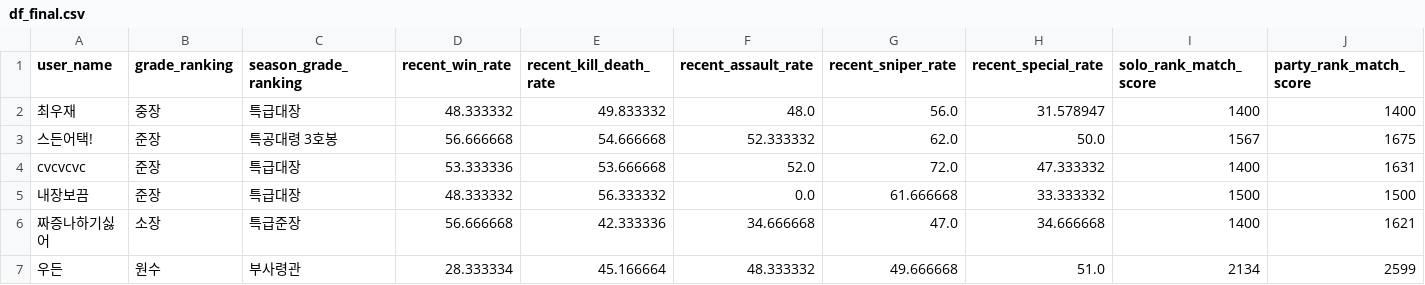
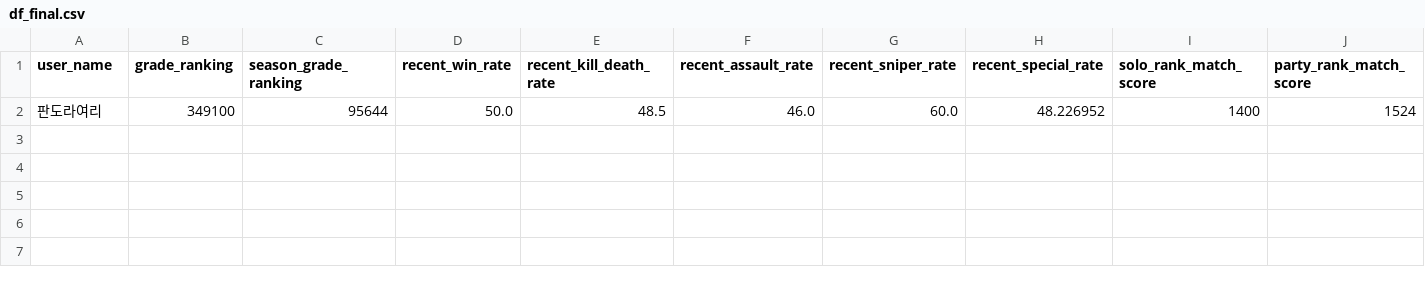
Before and after one commit to pjjongho/NEXON_API, a CSV file: SA/forecasting-win-rate/analysis/df_final.csv, drawn as a sheet; only a part is shown; removed rows and columns are numbered as before the commit, all else as after; rows hold the shown columns only; the diff names each change by its address in the sheet, - before the commit and + after, or states it on an @@ line.

```diff
--- a/SA/forecasting-win-rate/analysis/df_final.csv
+++ b/SA/forecasting-win-rate/analysis/df_final.csv
-row 2: 최우재 | 중장 | 특급대장 | 48.333332 | 49.833332 | 48.0 | 56.0 | 31.578947 | 1400 | 1400
-row 3: 스든어택! | 준장 | 특공대령 3호봉 | 56.666668 | 54.666668 | 52.333332 | 62.0 | 50.0 | 1567 | 1675
-row 4: cvcvcvc | 준장 | 특급대장 | 53.333336 | 53.666668 | 52.0 | 72.0 | 47.333332 | 1400 | 1631
-row 5: 내장보끔 | 준장 | 특급대장 | 48.333332 | 56.333332 | 0.0 | 61.666668 | 33.333332 | 1500 | 1500
-row 6: 짜증나하기싫어 | 소장 | 특급준장 | 56.666668 | 42.333336 | 34.666668 | 47.0 | 34.666668 | 1400 | 1621
-row 7: 우든 | 원수 | 부사령관 | 28.333334 | 45.166664 | 48.333332 | 49.666668 | 51.0 | 2134 | 2599
+row 2: 판도라여리 | 349100 | 95644 | 50.0 | 48.5 | 46.0 | 60.0 | 48.226952 | 1400 | 1524
```
Also changed, not shown: SA/forecasting-win-rate/analysis/df_match.csv, SA/forecasting-win-rate/analysis/df_merged.csv, 4 other files.
